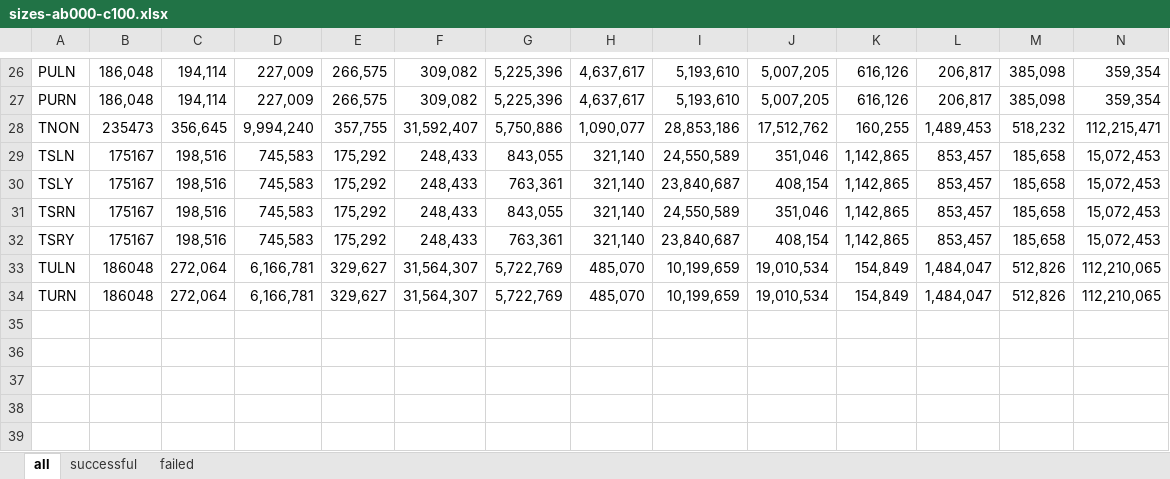
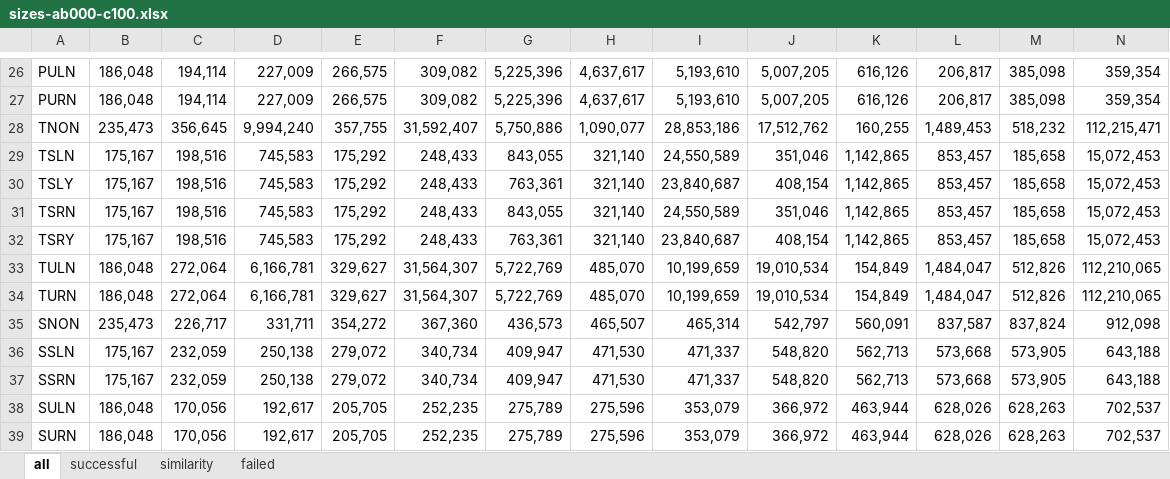
Before and after one commit to rebryant/Cloud-BDD, an Excel workbook: matrix/analysis/conjunct-partial/sizes-ab000-c100.xlsx, sheet all, drawn as a sheet; only a part is shown, gaps mark what is left out; values as stored, in another font and other column widths than the file's, no borders; charts and pictures not drawn; rows hold the shown columns only; the diff covers the shown part only; the diff names each change by its address in the sheet, - before the commit and + after, or states it on an @@ line.

```diff
--- a/matrix/analysis/conjunct-partial/sizes-ab000-c100.xlsx (sheet all)
+++ b/matrix/analysis/conjunct-partial/sizes-ab000-c100.xlsx (sheet all)
+sheet tab: similarity
-B28: 235473
+B28: 235,473
-B29:B32: 175167
+B29:B32: 175,167
-B33:B34: 186048
+B33:B34: 186,048
+row 35: SNON | 235,473 | 226,717 | 331,711 | 354,272 | 367,360 | 436,573 | 465,507 | 465,314 | 542,797 | 560,091 | 837,587 | 837,824 | 912,098
+row 36: SSLN | 175,167 | 232,059 | 250,138 | 279,072 | 340,734 | 409,947 | 471,530 | 471,337 | 548,820 | 562,713 | 573,668 | 573,905 | 643,188
+row 37: SSRN | 175,167 | 232,059 | 250,138 | 279,072 | 340,734 | 409,947 | 471,530 | 471,337 | 548,820 | 562,713 | 573,668 | 573,905 | 643,188
+row 38: SULN | 186,048 | 170,056 | 192,617 | 205,705 | 252,235 | 275,789 | 275,596 | 353,079 | 366,972 | 463,944 | 628,026 | 628,263 | 702,537
+row 39: SURN | 186,048 | 170,056 | 192,617 | 205,705 | 252,235 | 275,789 | 275,596 | 353,079 | 366,972 | 463,944 | 628,026 | 628,263 | 702,537
```
Also changed, not shown: 19 edited cells elsewhere in this sheet, sheet successful, charts or pictures, 7 other files.
